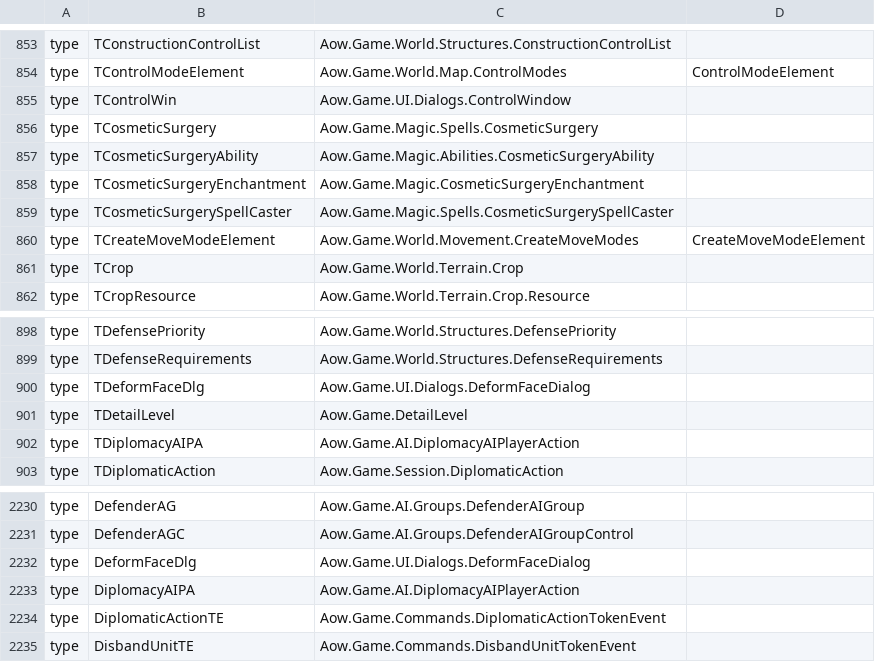
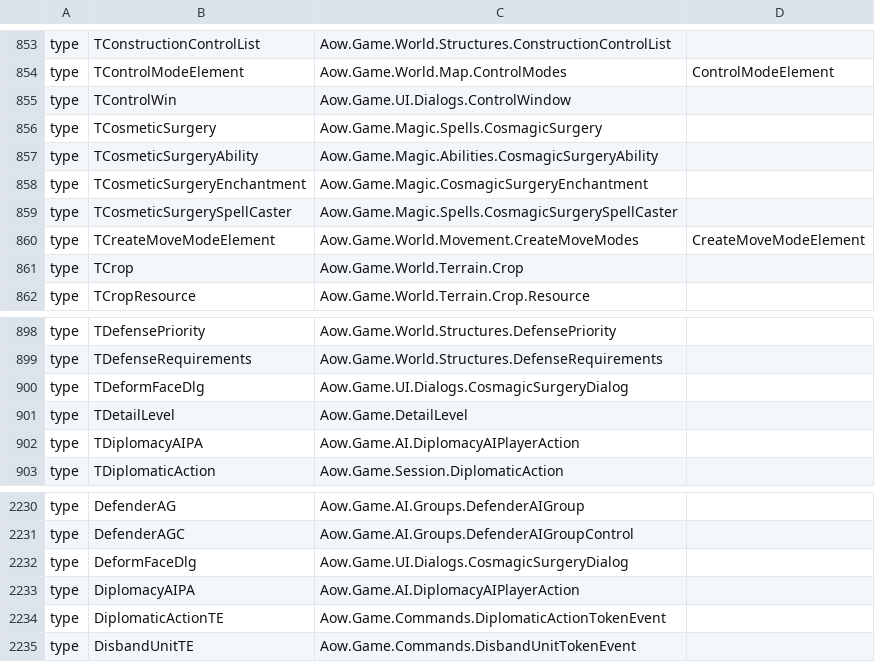
Before and after one commit to int19h/open-aow, a CSV file: src/Rtl/Delphi/names.csv, drawn as a sheet; only a part is shown, gaps mark what is left out.

```diff
--- a/src/Rtl/Delphi/names.csv
+++ b/src/Rtl/Delphi/names.csv
@@ -855,6 +855,6 @@ type,TControlModeElement,Aow.Game.World.Map.ControlModes,ControlModeElement
 type,TControlWin,Aow.Game.UI.Dialogs.ControlWindow
-type,TCosmeticSurgery,Aow.Game.Magic.Spells.CosmeticSurgery
-type,TCosmeticSurgeryAbility,Aow.Game.Magic.Abilities.CosmeticSurgeryAbility
-type,TCosmeticSurgeryEnchantment,Aow.Game.Magic.CosmeticSurgeryEnchantment
-type,TCosmeticSurgerySpellCaster,Aow.Game.Magic.Spells.CosmeticSurgerySpellCaster
+type,TCosmeticSurgery,Aow.Game.Magic.Spells.CosmagicSurgery
+type,TCosmeticSurgeryAbility,Aow.Game.Magic.Abilities.CosmagicSurgeryAbility
+type,TCosmeticSurgeryEnchantment,Aow.Game.Magic.CosmagicSurgeryEnchantment
+type,TCosmeticSurgerySpellCaster,Aow.Game.Magic.Spells.CosmagicSurgerySpellCaster
 type,TCreateMoveModeElement,Aow.Game.World.Movement.CreateMoveModes,CreateMoveModeElement
@@ -899,3 +899,3 @@ type,TDefensePriority,Aow.Game.World.Structures.DefensePriority
 type,TDefenseRequirements,Aow.Game.World.Structures.DefenseRequirements
-type,TDeformFaceDlg,Aow.Game.UI.Dialogs.DeformFaceDialog
+type,TDeformFaceDlg,Aow.Game.UI.Dialogs.CosmagicSurgeryDialog
 type,TDetailLevel,Aow.Game.DetailLevel
@@ -2231,3 +2231,3 @@ type,DefenderAG,Aow.Game.AI.Groups.DefenderAIGroup
 type,DefenderAGC,Aow.Game.AI.Groups.DefenderAIGroupControl
-type,DeformFaceDlg,Aow.Game.UI.Dialogs.DeformFaceDialog
+type,DeformFaceDlg,Aow.Game.UI.Dialogs.CosmagicSurgeryDialog
 type,DiplomacyAIPA,Aow.Game.AI.DiplomacyAIPlayerAction
```
Also changed, not shown: 34 other files.
